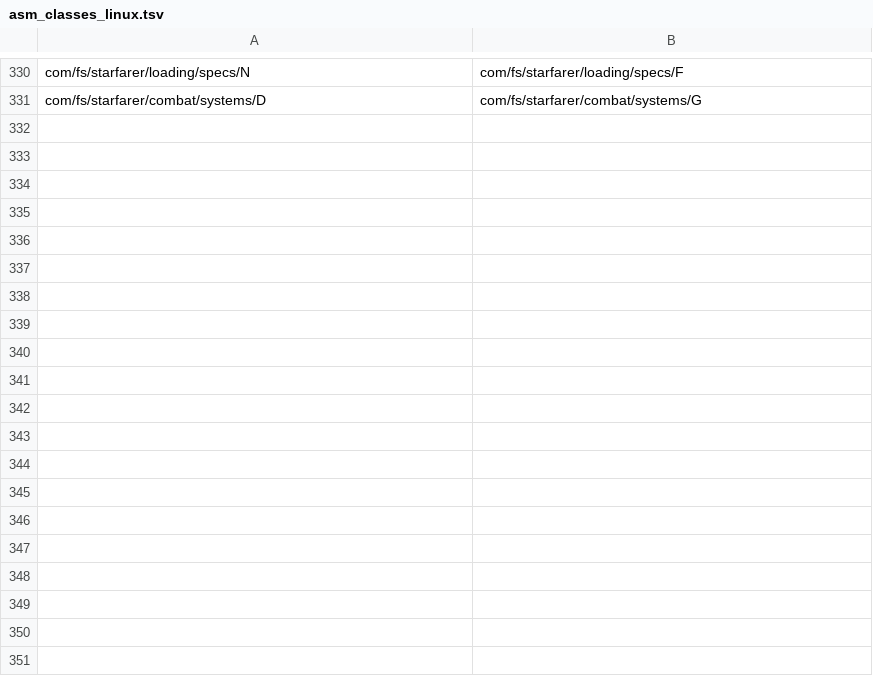
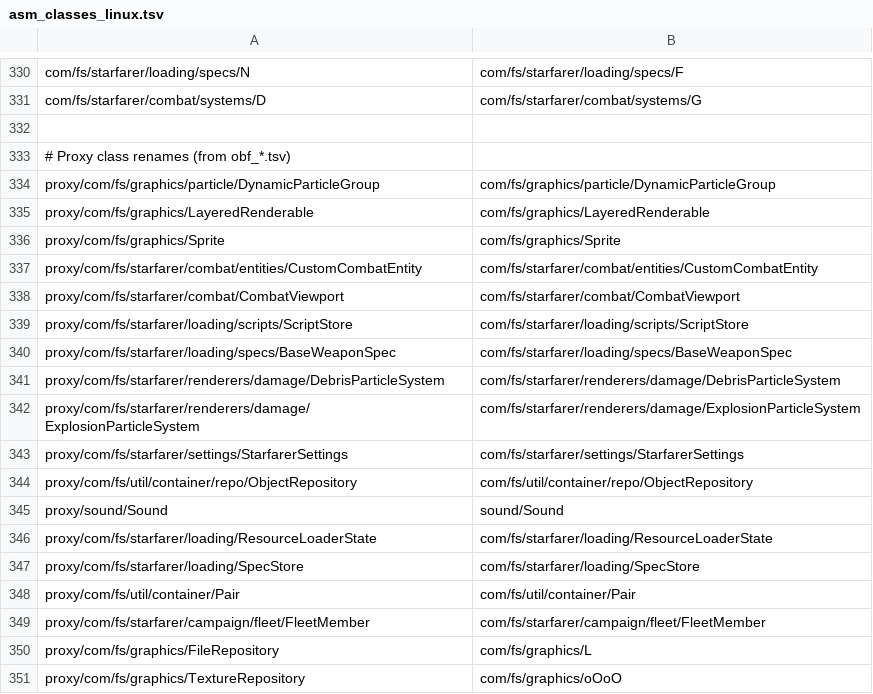
Before and after one commit to jontyab/starsector-render, a TSV file: modules/renderer/src/mappings/asm_classes_linux.tsv, drawn as a sheet; only a part is shown, gaps mark what is left out; the diff covers the shown part only; the diff names each change by its address in the sheet, - before the commit and + after, or states it on an @@ line.

Commit message:
Fold ObfTransformations into PlatformRemapper, delete obf_*.tsv
Proxy class/member renames now handled by ASM ClassRemapper alongside
the assembly override platform remapping. ObfTransformations.java and
the per-platform obf_*.tsv files are no longer needed.

ClassConstantTransformer remains for GL bridge, xstream, and Janino
transforms (applied to non-fr.jar classes where ASM doesn't run).

```diff
--- a/modules/renderer/src/mappings/asm_classes_linux.tsv
+++ b/modules/renderer/src/mappings/asm_classes_linux.tsv
+row 332: (empty)
+row 333: # Proxy class renames (from obf_*.tsv)
+row 334: proxy/com/fs/graphics/particle/DynamicParticleGroup | com/fs/graphics/particle/DynamicParticleGroup
+row 335: proxy/com/fs/graphics/LayeredRenderable | com/fs/graphics/LayeredRenderable
+row 336: proxy/com/fs/graphics/Sprite | com/fs/graphics/Sprite
+row 337: proxy/com/fs/starfarer/combat/entities/CustomCombatEntity | com/fs/starfarer/combat/entities/CustomCombatEntity
+row 338: proxy/com/fs/starfarer/combat/CombatViewport | com/fs/starfarer/combat/CombatViewport
+row 339: proxy/com/fs/starfarer/loading/scripts/ScriptStore | com/fs/starfarer/loading/scripts/ScriptStore
+row 340: proxy/com/fs/starfarer/loading/specs/BaseWeaponSpec | com/fs/starfarer/loading/specs/BaseWeaponSpec
+row 341: proxy/com/fs/starfarer/renderers/damage/DebrisParticleSystem | com/fs/starfarer/renderers/damage/DebrisParticleSystem
+row 342: proxy/com/fs/starfarer/renderers/damage/ExplosionParticleSystem | com/fs/starfarer/renderers/damage/ExplosionParticleSystem
+row 343: proxy/com/fs/starfarer/settings/StarfarerSettings | com/fs/starfarer/settings/StarfarerSettings
+row 344: proxy/com/fs/util/container/repo/ObjectRepository | com/fs/util/container/repo/ObjectRepository
+row 345: proxy/sound/Sound | sound/Sound
+row 346: proxy/com/fs/starfarer/loading/ResourceLoaderState | com/fs/starfarer/loading/ResourceLoaderState
+row 347: proxy/com/fs/starfarer/loading/SpecStore | com/fs/starfarer/loading/SpecStore
+row 348: proxy/com/fs/util/container/Pair | com/fs/util/container/Pair
+row 349: proxy/com/fs/starfarer/campaign/fleet/FleetMember | com/fs/starfarer/campaign/fleet/FleetMember
+row 350: proxy/com/fs/graphics/FileRepository | com/fs/graphics/L
+row 351: proxy/com/fs/graphics/TextureRepository | com/fs/graphics/oOoO
```
Also changed, not shown: 14 added rows elsewhere in this file, 5 other files.
